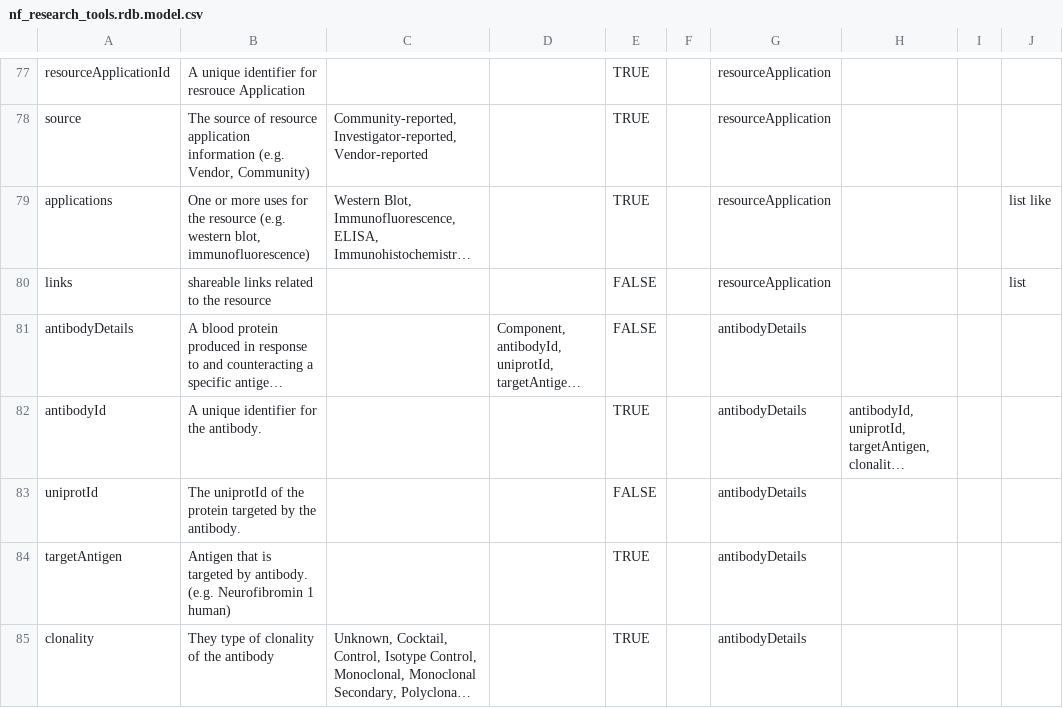
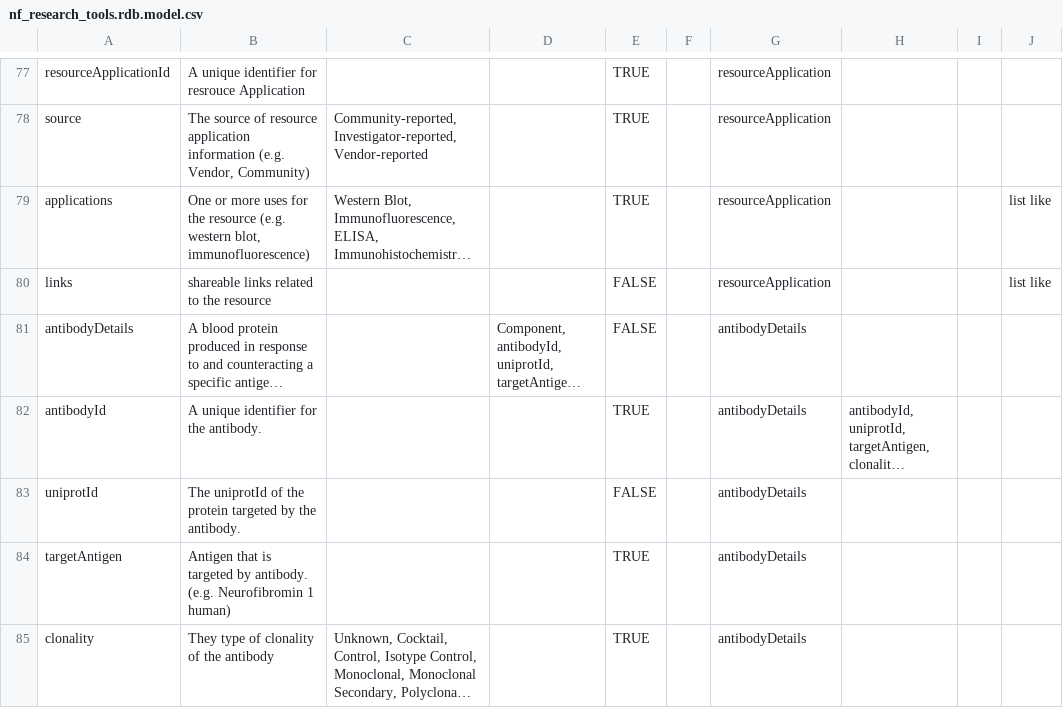
Before and after one commit to nf-osi/nf-research-tools-schema, a CSV file: nf_research_tools.rdb.model.csv, drawn as a sheet; only a part is shown, gaps mark what is left out; long unchanged cells end in …; the diff names each change by its address in the sheet, - before the commit and + after, or states it on an @@ line.

Commit message:
yet another list to list like

```diff
--- a/nf_research_tools.rdb.model.csv
+++ b/nf_research_tools.rdb.model.csv
-J80: list
+J80: list like
```
